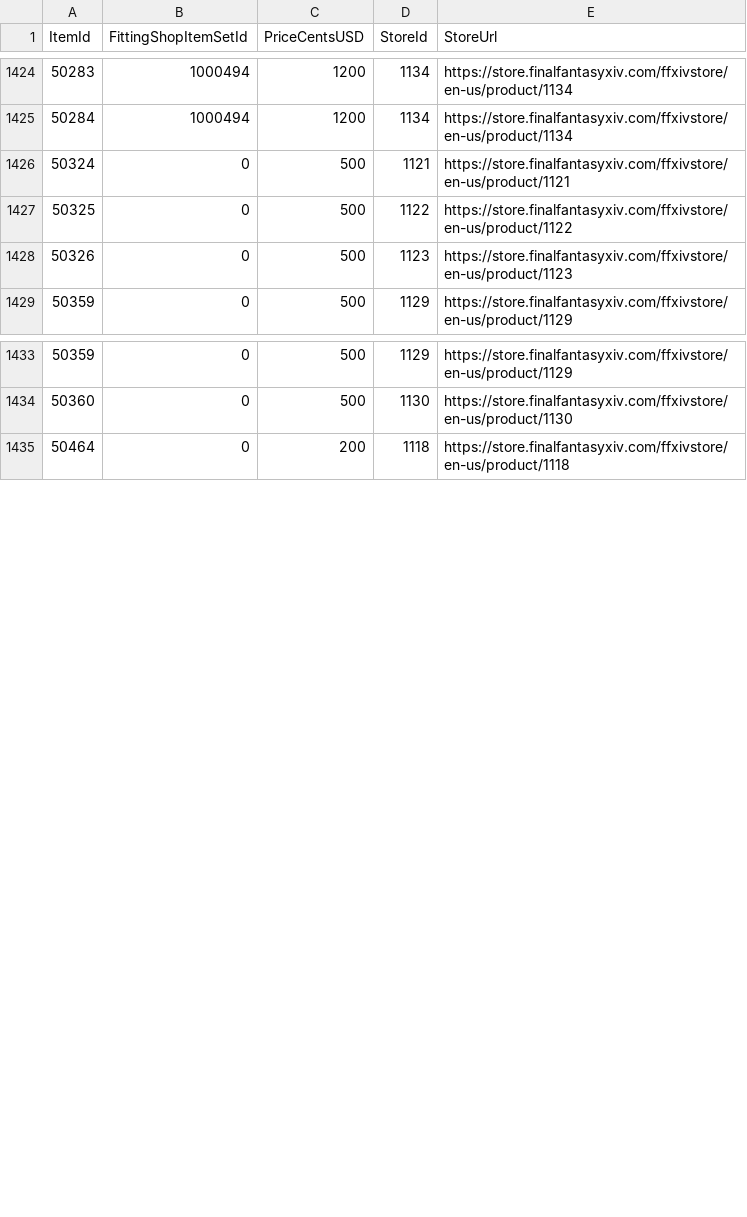
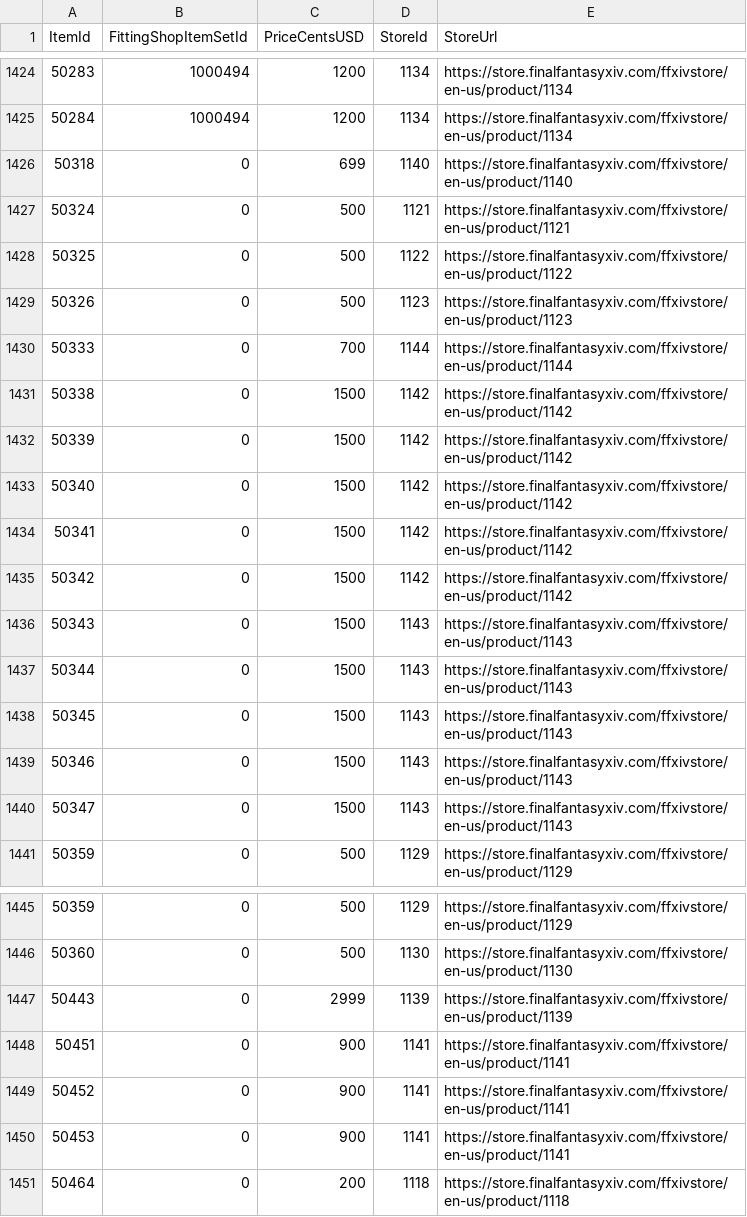
Before and after one commit to Critical-Impact/LuminaSupplemental, a CSV file: src/LuminaSupplemental.Excel/Generated/StoreItem.csv, drawn as a sheet; only a part is shown, gaps mark what is left out; the diff names each change by its address in the sheet, - before the commit and + after, or states it on an @@ line.

```diff
--- a/src/LuminaSupplemental.Excel/Generated/StoreItem.csv
+++ b/src/LuminaSupplemental.Excel/Generated/StoreItem.csv
+row 1426: 50318 | 0 | 699 | 1140 | https://store.finalfantasyxiv.com/ffxivstore/en-us/product/1140
+row 1430: 50333 | 0 | 700 | 1144 | https://store.finalfantasyxiv.com/ffxivstore/en-us/product/1144
+row 1431: 50338 | 0 | 1500 | 1142 | https://store.finalfantasyxiv.com/ffxivstore/en-us/product/1142
+row 1432: 50339 | 0 | 1500 | 1142 | https://store.finalfantasyxiv.com/ffxivstore/en-us/product/1142
+row 1433: 50340 | 0 | 1500 | 1142 | https://store.finalfantasyxiv.com/ffxivstore/en-us/product/1142
+row 1434: 50341 | 0 | 1500 | 1142 | https://store.finalfantasyxiv.com/ffxivstore/en-us/product/1142
+row 1435: 50342 | 0 | 1500 | 1142 | https://store.finalfantasyxiv.com/ffxivstore/en-us/product/1142
+row 1436: 50343 | 0 | 1500 | 1143 | https://store.finalfantasyxiv.com/ffxivstore/en-us/product/1143
+row 1437: 50344 | 0 | 1500 | 1143 | https://store.finalfantasyxiv.com/ffxivstore/en-us/product/1143
+row 1438: 50345 | 0 | 1500 | 1143 | https://store.finalfantasyxiv.com/ffxivstore/en-us/product/1143
+row 1439: 50346 | 0 | 1500 | 1143 | https://store.finalfantasyxiv.com/ffxivstore/en-us/product/1143
+row 1440: 50347 | 0 | 1500 | 1143 | https://store.finalfantasyxiv.com/ffxivstore/en-us/product/1143
+row 1447: 50443 | 0 | 2999 | 1139 | https://store.finalfantasyxiv.com/ffxivstore/en-us/product/1139
+row 1448: 50451 | 0 | 900 | 1141 | https://store.finalfantasyxiv.com/ffxivstore/en-us/product/1141
+row 1449: 50452 | 0 | 900 | 1141 | https://store.finalfantasyxiv.com/ffxivstore/en-us/product/1141
+row 1450: 50453 | 0 | 900 | 1141 | https://store.finalfantasyxiv.com/ffxivstore/en-us/product/1141
```
Also changed, not shown: src/LuminaSupplemental.Excel/Generated/BNpcLink.csv, src/LuminaSupplemental.Excel/Generated/BNpcLinkNoGubal.csv, 8 other files.
